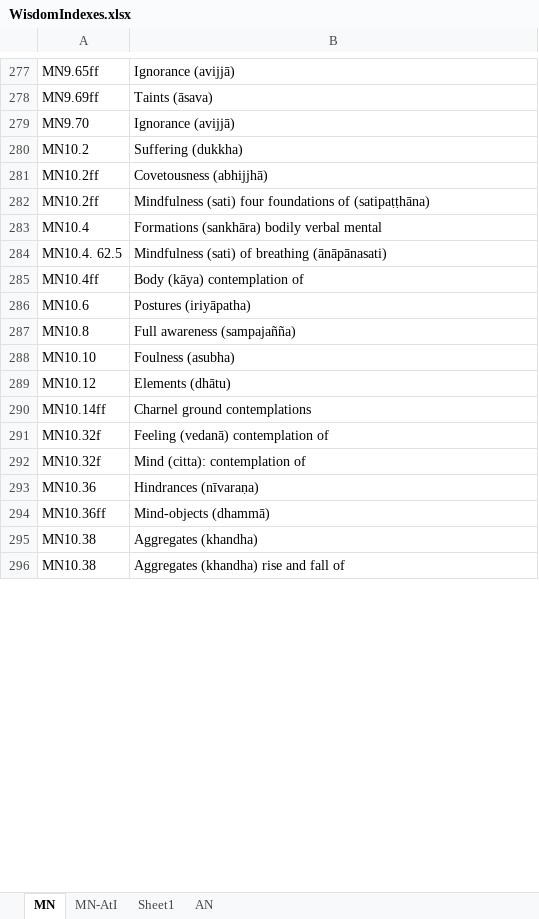
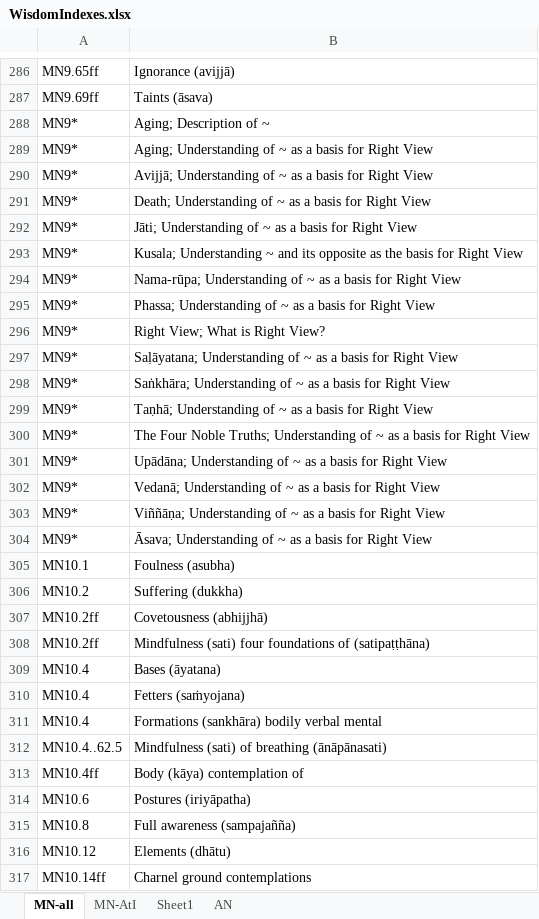
Before and after one commit to thesunshade/sutta-index, an Excel workbook: src/data/WisdomIndexes.xlsx, sheet MN-all, drawn as a sheet; only a part is shown, gaps mark what is left out; the shorter side is filled out with more unchanged rows; values as stored, in another font and other column widths than the file's, no cell formats; removed rows and columns are numbered as before the commit, all else as after; the diff covers the shown part only; the diff names each change by its address in the sheet, - before the commit and + after, or states it on an @@ line.

```diff
--- a/src/data/WisdomIndexes.xlsx (sheet MN-all)
+++ b/src/data/WisdomIndexes.xlsx (sheet MN-all)
-sheet tab: MN
+sheet tab: MN-all
-row 279: MN9.70 | Ignorance (avijjā)
+row 288: MN9* | Aging; Description of ~
+row 289: MN9* | Aging; Understanding of ~ as a basis for Right View
+row 290: MN9* | Avijjā; Understanding of ~ as a basis for Right View
+row 291: MN9* | Death; Understanding of ~ as a basis for Right View
+row 292: MN9* | Jāti; Understanding of ~ as a basis for Right View
+row 293: MN9* | Kusala; Understanding ~ and its opposite as the basis for Right View
+row 294: MN9* | Nama-rūpa; Understanding of ~ as a basis for Right View
+row 295: MN9* | Phassa; Understanding of ~ as a basis for Right View
+row 296: MN9* | Right View; What is Right View?
+row 297: MN9* | Saḷāyatana; Understanding of ~ as a basis for Right View
+row 298: MN9* | Saṅkhāra; Understanding of ~ as a basis for Right View
+row 299: MN9* | Taṇhā; Understanding of ~ as a basis for Right View
+row 300: MN9* | The Four Noble Truths; Understanding of ~ as a basis for Right View
+row 301: MN9* | Upādāna; Understanding of ~ as a basis for Right View
+row 302: MN9* | Vedanā; Understanding of ~ as a basis for Right View
+row 303: MN9* | Viññāṇa; Understanding of ~ as a basis for Right View
+row 304: MN9* | Āsava; Understanding of ~ as a basis for Right View
+row 305: MN10.1 | Foulness (asubha)
+row 309: MN10.4 | Bases (āyatana)
+row 310: MN10.4 | Fetters (saṁyojana)
-A312: MN10.4. 62.5
+A312: MN10.4..62.5
-row 288: MN10.10 | Foulness (asubha)
```
Also changed, not shown: 331 added rows, 203 removed rows, 1 moved row and 37 edited cells elsewhere in this sheet, sheet MN-AtI, cell formats, src/data/general-index.xlsx, 5 other files.
